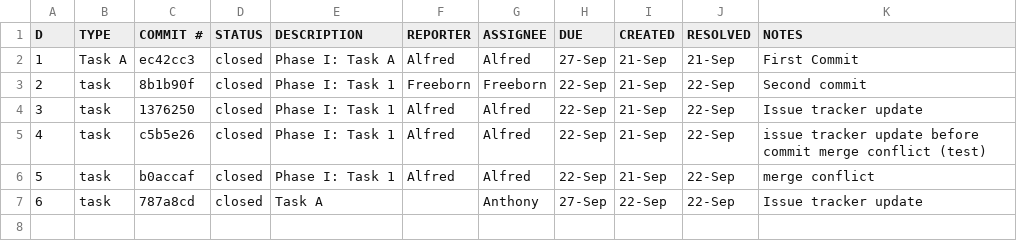
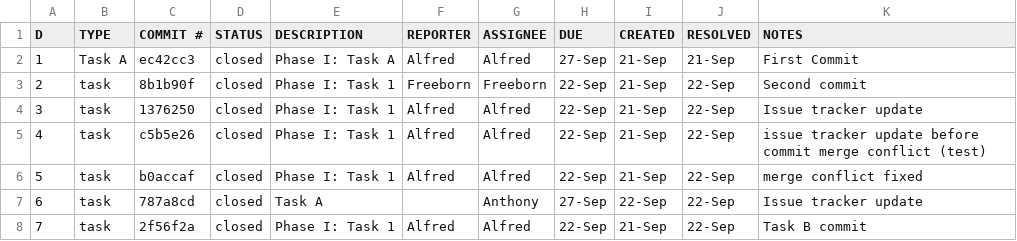
Before and after one commit to AlfredHurtado2025/ET574-HB-HW2-Group3, a CSV file: issuetracker.csv, drawn as a sheet.

Commit message:
Issue Tracker updated (Alfred)

```diff
--- a/issuetracker.csv
+++ b/issuetracker.csv
@@ -5,3 +5,4 @@ D,TYPE,COMMIT #,STATUS,DESCRIPTION,REPORTER,ASSIGNEE,DUE,CREATED,RESOLVED,NOTES
 4,task,c5b5e26,closed,Phase I: Task 1,Alfred,Alfred,22-Sep,21-Sep,22-Sep, issue tracker update before commit merge conflict (test)
-5,task,b0accaf,closed,Phase I: Task 1,Alfred,Alfred,22-Sep,21-Sep,22-Sep, merge conflict
+5,task,b0accaf,closed,Phase I: Task 1,Alfred,Alfred,22-Sep,21-Sep,22-Sep, merge conflict fixed
 6,task,787a8cd,closed,Task A,,Anthony,27-Sep,22-Sep,22-Sep,Issue tracker update
+7,task,2f56f2a,closed,Phase I: Task 1,Alfred,Alfred,22-Sep,21-Sep,22-Sep, Task B commit
```
